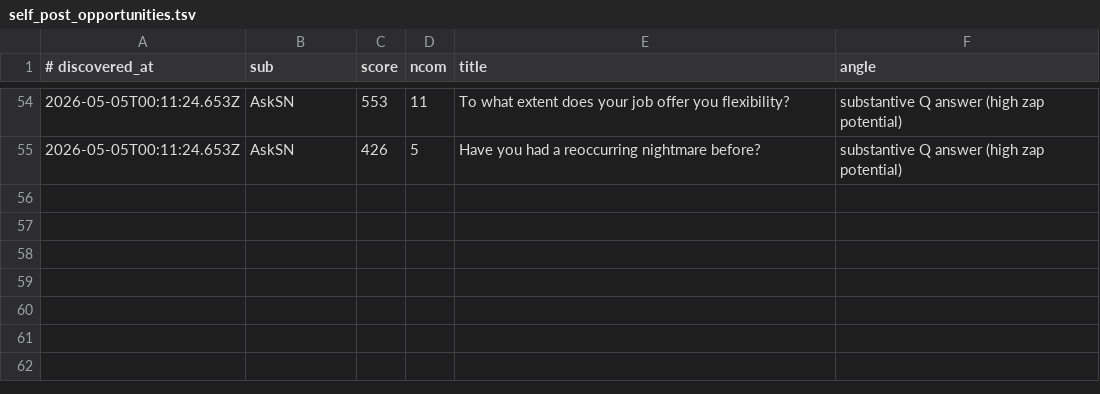
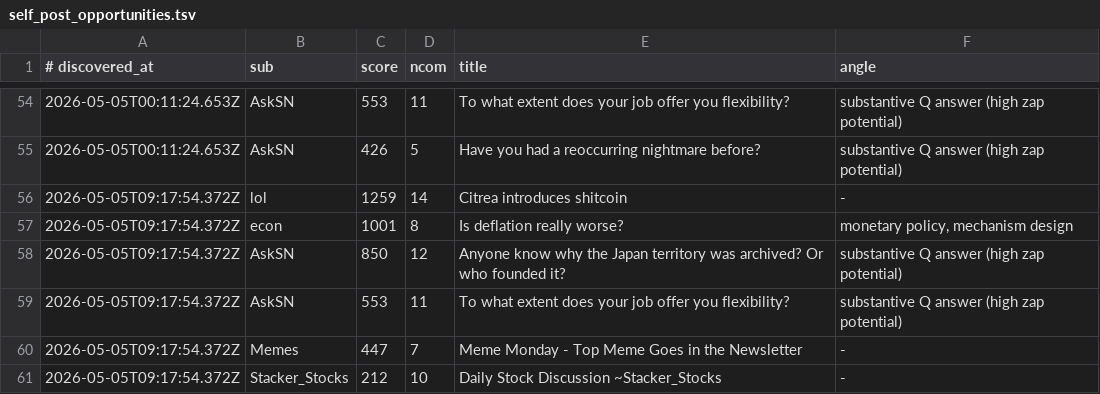
Before and after one commit to szamaniai/sn-monetization-runtime, a TSV file: data/sn_targets_accumulated/self_post_opportunities.tsv, drawn as a sheet; only a part is shown, gaps mark what is left out; the diff names each change by its address in the sheet, - before the commit and + after, or states it on an @@ line.

```diff
--- a/data/sn_targets_accumulated/self_post_opportunities.tsv
+++ b/data/sn_targets_accumulated/self_post_opportunities.tsv
+row 56: 2026-05-05T09:17:54.372Z | lol | 1259 | 14 | Citrea introduces shitcoin | -
+row 57: 2026-05-05T09:17:54.372Z | econ | 1001 | 8 | Is deflation really worse? | monetary policy, mechanism design
+row 58: 2026-05-05T09:17:54.372Z | AskSN | 850 | 12 | Anyone know why the Japan territory was archived? Or who founded it? | substantive Q answer (high zap potential)
+row 59: 2026-05-05T09:17:54.372Z | AskSN | 553 | 11 | To what extent does your job offer you flexibility? | substantive Q answer (high zap potential)
+row 60: 2026-05-05T09:17:54.372Z | Memes | 447 | 7 | Meme Monday - Top Meme Goes in the Newsletter | -
+row 61: 2026-05-05T09:17:54.372Z | Stacker_Stocks | 212 | 10 | Daily Stock Discussion ~Stacker_Stocks | -
```
Also changed, not shown: data/sn_targets_accumulated/all_signals.tsv, 2 other files.
